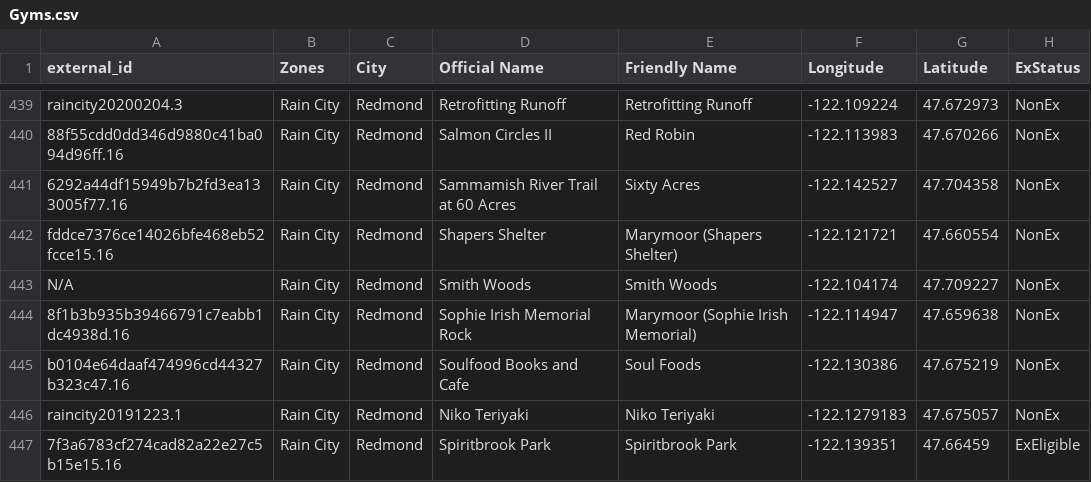
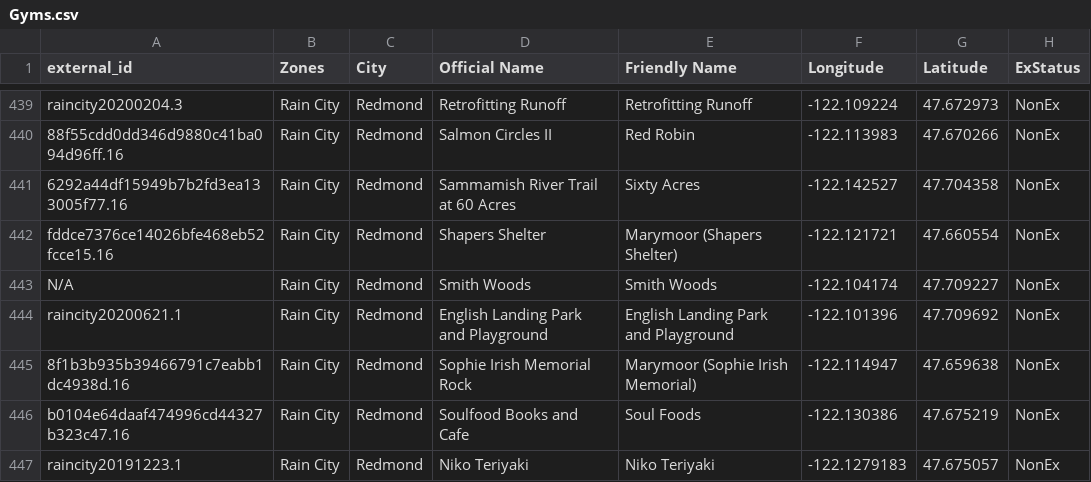
Before and after one commit to cguerrerCS/rotombot, a CSV file: data/Gyms.csv, drawn as a sheet; only a part is shown, gaps mark what is left out; the shorter side is filled out with more unchanged rows; the diff names each change by its address in the sheet, - before the commit and + after, or states it on an @@ line.

Commit message:
disabled reshiram, added english landing gym (#125)

```diff
--- a/data/Gyms.csv
+++ b/data/Gyms.csv
+row 444: raincity20200621.1 | Rain City | Redmond | English Landing Park and Playground | English Landing Park and Playground | -122.101396 | 47.709692 | NonEx
```
Also changed, not shown: data/Bosses.csv.
